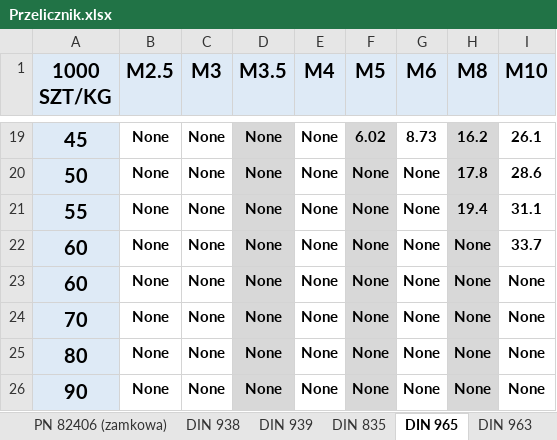
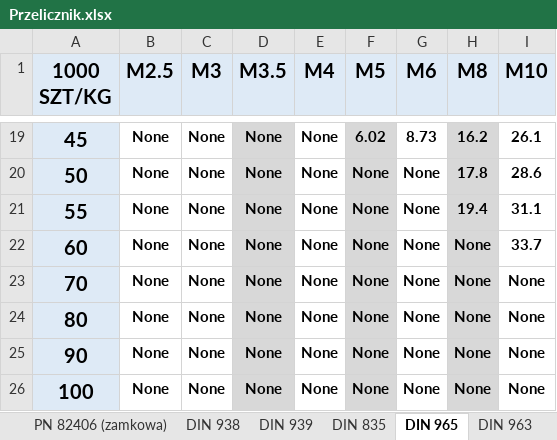
Before and after one commit to SzymonKwiecinski/Weight_calculation_for_AREX_company, an Excel workbook: Przelicznik.xlsx, sheet DIN 965, drawn as a sheet; only a part is shown, gaps mark what is left out; the shorter side is filled out with more unchanged rows; values as stored, in another font and other column widths than the file's, no borders; the diff names each change by its address in the sheet, - before the commit and + after, or states it on an @@ line.

```diff
--- a/Przelicznik.xlsx (sheet DIN 965)
+++ b/Przelicznik.xlsx (sheet DIN 965)
-row 23: 60 | None | None | None | None | None | None | None | None
```
Also changed, not shown: 1 other file.
